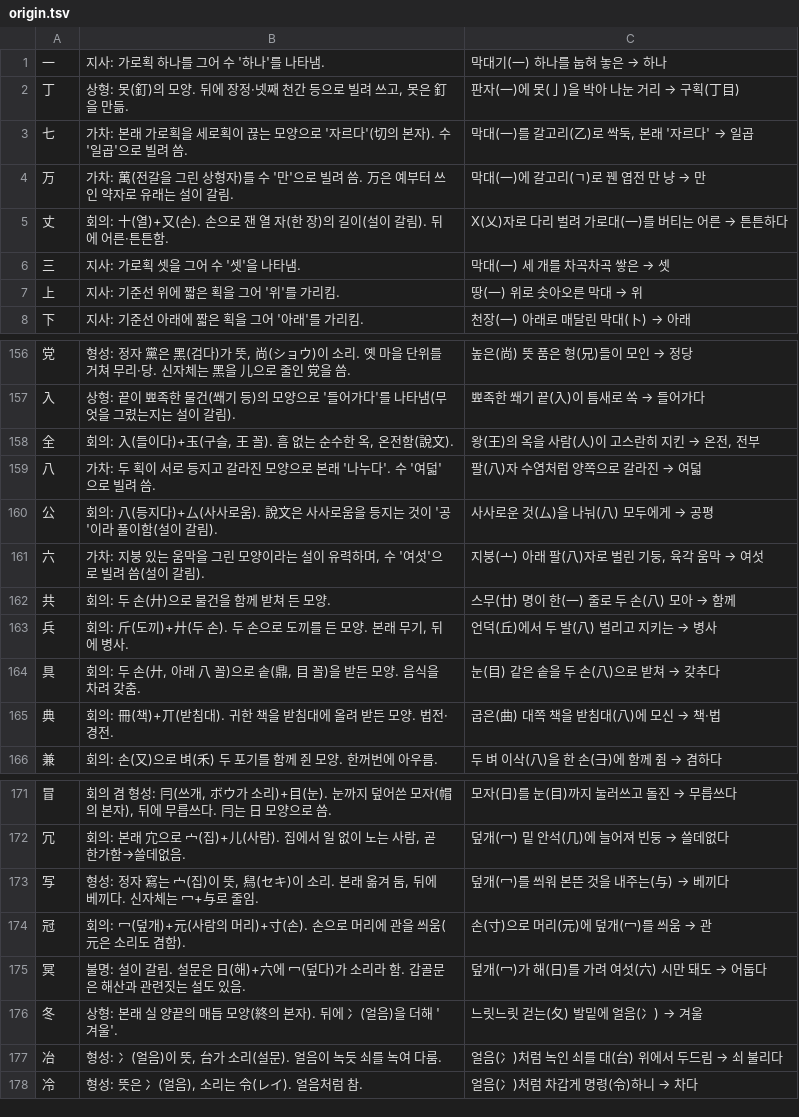
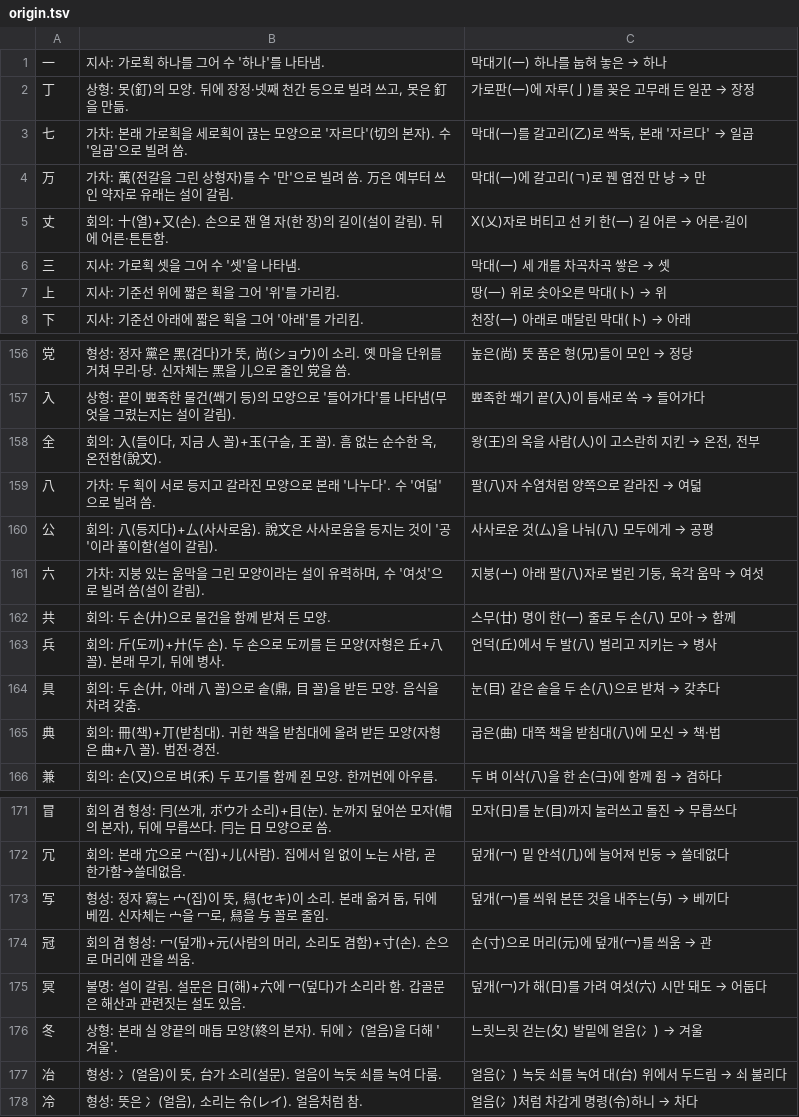
Before and after one commit to ggumtak/test, a TSV file: app/src/main/assets/origin.tsv, drawn as a sheet; only a part is shown, gaps mark what is left out; the diff covers the shown part only.

```diff
--- a/app/src/main/assets/origin.tsv
+++ b/app/src/main/assets/origin.tsv
@@ -1,8 +1,8 @@
 一	지사: 가로획 하나를 그어 수 '하나'를 나타냄.	막대기(一) 하나를 눕혀 놓은 → 하나
-丁	상형: 못(釘)의 모양. 뒤에 장정·넷째 천간 등으로 빌려 쓰고, 못은 釘을 만듦.	판자(一)에 못(亅)을 박아 나눈 거리 → 구획(丁目)
+丁	상형: 못(釘)의 모양. 뒤에 장정·넷째 천간 등으로 빌려 쓰고, 못은 釘을 만듦.	가로판(一)에 자루(亅)를 꽂은 고무래 든 일꾼 → 장정
 七	가차: 본래 가로획을 세로획이 끊는 모양으로 '자르다'(切의 본자). 수 '일곱'으로 빌려 씀.	막대(一)를 갈고리(乙)로 싹둑, 본래 '자르다' → 일곱
 万	가차: 萬(전갈을 그린 상형자)를 수 '만'으로 빌려 씀. 万은 예부터 쓰인 약자로 유래는 설이 갈림.	막대(一)에 갈고리(ㄱ)로 꿴 엽전 만 냥 → 만
-丈	회의: 十(열)+又(손). 손으로 잰 열 자(한 장)의 길이(설이 갈림). 뒤에 어른·튼튼함.	X(乂)자로 다리 벌려 가로대(一)를 버티는 어른 → 튼튼하다
+丈	회의: 十(열)+又(손). 손으로 잰 열 자(한 장)의 길이(설이 갈림). 뒤에 어른·튼튼함.	X(乂)자로 버티고 선 키 한(一) 길 어른 → 어른·길이
 三	지사: 가로획 셋을 그어 수 '셋'을 나타냄.	막대(一) 세 개를 차곡차곡 쌓은 → 셋
-上	지사: 기준선 위에 짧은 획을 그어 '위'를 가리킴.	땅(一) 위로 솟아오른 막대 → 위
+上	지사: 기준선 위에 짧은 획을 그어 '위'를 가리킴.	땅(一) 위로 솟아오른 막대(卜) → 위
 下	지사: 기준선 아래에 짧은 획을 그어 '아래'를 가리킴.	천장(一) 아래로 매달린 막대(卜) → 아래
@@ -157,3 +157,3 @@
 入	상형: 끝이 뾰족한 물건(쐐기 등)의 모양으로 '들어가다'를 나타냄(무엇을 그렸는지는 설이 갈림).	뾰족한 쐐기 끝(入)이 틈새로 쏙 → 들어가다
-全	회의: 入(들이다)+玉(구슬, 王 꼴). 흠 없는 순수한 옥, 온전함(說文).	왕(王)의 옥을 사람(人)이 고스란히 지킨 → 온전, 전부
+全	회의: 入(들이다, 지금 人 꼴)+玉(구슬, 王 꼴). 흠 없는 순수한 옥, 온전함(說文).	왕(王)의 옥을 사람(人)이 고스란히 지킨 → 온전, 전부
 八	가차: 두 획이 서로 등지고 갈라진 모양으로 본래 '나누다'. 수 '여덟'으로 빌려 씀.	팔(八)자 수염처럼 양쪽으로 갈라진 → 여덟
@@ -162,5 +162,5 @@
 共	회의: 두 손(廾)으로 물건을 함께 받쳐 든 모양.	스무(廿) 명이 한(一) 줄로 두 손(八) 모아 → 함께
-兵	회의: 斤(도끼)+廾(두 손). 두 손으로 도끼를 든 모양. 본래 무기, 뒤에 병사.	언덕(丘)에서 두 발(八) 벌리고 지키는 → 병사
+兵	회의: 斤(도끼)+廾(두 손). 두 손으로 도끼를 든 모양(자형은 丘+八 꼴). 본래 무기, 뒤에 병사.	언덕(丘)에서 두 발(八) 벌리고 지키는 → 병사
 具	회의: 두 손(廾, 아래 八 꼴)으로 솥(鼎, 目 꼴)을 받든 모양. 음식을 차려 갖춤.	눈(目) 같은 솥을 두 손(八)으로 받쳐 → 갖추다
-典	회의: 冊(책)+丌(받침대). 귀한 책을 받침대에 올려 받든 모양. 법전·경전.	굽은(曲) 대쪽 책을 받침대(八)에 모신 → 책·법
+典	회의: 冊(책)+丌(받침대). 귀한 책을 받침대에 올려 받든 모양(자형은 曲+八 꼴). 법전·경전.	굽은(曲) 대쪽 책을 받침대(八)에 모신 → 책·법
 兼	회의: 손(又)으로 벼(禾) 두 포기를 함께 쥔 모양. 한꺼번에 아우름.	두 벼 이삭(八)을 한 손(⺕)에 함께 쥠 → 겸하다
@@ -172,7 +172,7 @@
 冗	회의: 본래 宂으로 宀(집)+儿(사람). 집에서 일 없이 노는 사람, 곧 한가함→쓸데없음.	덮개(冖) 밑 안석(几)에 늘어져 빈둥 → 쓸데없다
-写	형성: 정자 寫는 宀(집)이 뜻, 舄(セキ)이 소리. 본래 옮겨 둠, 뒤에 베끼다. 신자체는 冖+与로 줄임.	덮개(冖)를 씌워 본뜬 것을 내주는(与) → 베끼다
-冠	회의: 冖(덮개)+元(사람의 머리)+寸(손). 손으로 머리에 관을 씌움(元은 소리도 겸함).	손(寸)으로 머리(元)에 덮개(冖)를 씌움 → 관
+写	형성: 정자 寫는 宀(집)이 뜻, 舄(セキ)이 소리. 본래 옮겨 둠, 뒤에 베낌. 신자체는 宀을 冖로, 舄을 与 꼴로 줄임.	덮개(冖)를 씌워 본뜬 것을 내주는(与) → 베끼다
+冠	회의 겸 형성: 冖(덮개)+元(사람의 머리, 소리도 겸함)+寸(손). 손으로 머리에 관을 씌움.	손(寸)으로 머리(元)에 덮개(冖)를 씌움 → 관
 冥	불명: 설이 갈림. 설문은 日(해)+六에 冖(덮다)가 소리라 함. 갑골문은 해산과 관련짓는 설도 있음.	덮개(冖)가 해(日)를 가려 여섯(六) 시만 돼도 → 어둡다
 冬	상형: 본래 실 양끝의 매듭 모양(終의 본자). 뒤에 冫(얼음)을 더해 '겨울'.	느릿느릿 걷는(夂) 발밑에 얼음(冫) → 겨울
-冶	형성: 冫(얼음)이 뜻, 台가 소리(설문). 얼음이 녹듯 쇠를 녹여 다룸.	얼음(冫)처럼 녹인 쇠를 대(台) 위에서 두드림 → 쇠 불리다
+冶	형성: 冫(얼음)이 뜻, 台가 소리(설문). 얼음이 녹듯 쇠를 녹여 다룸.	얼음(冫) 녹듯 쇠를 녹여 대(台) 위에서 두드림 → 쇠 불리다
 冷	형성: 뜻은 冫(얼음), 소리는 令(レイ). 얼음처럼 참.	얼음(冫)처럼 차갑게 명령(令)하니 → 차다
```
Also changed, not shown: 143 edited cells elsewhere in this file, 35 other files.
